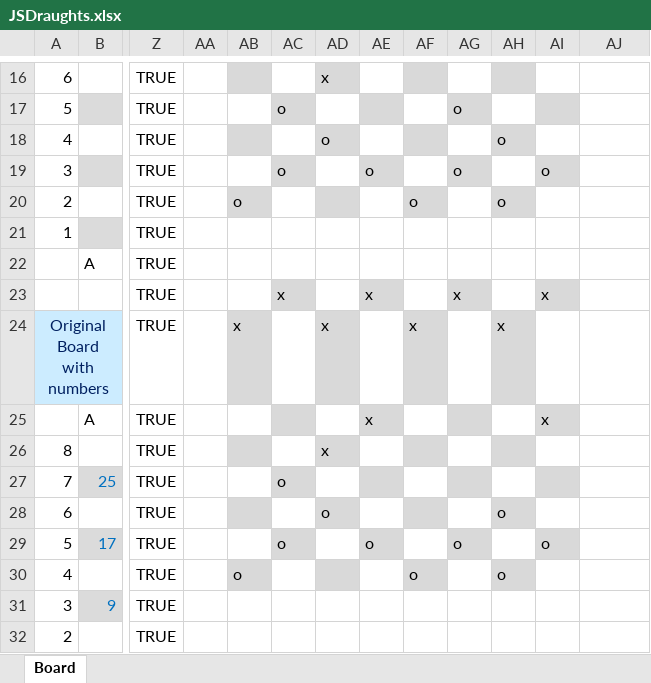
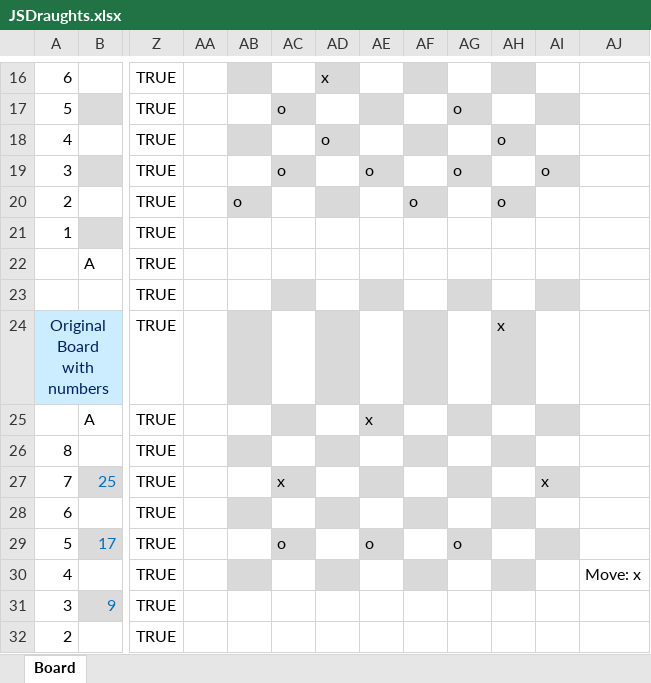
Before and after one commit to DieterJag/JSDraughts, an Excel workbook: Doc/JSDraughts.xlsx, sheet Board, drawn as a sheet; only a part is shown, gaps mark what is left out; values as stored, in another font and other column widths than the file's, no borders; the diff names each change by its address in the sheet, - before the commit and + after, or states it on an @@ line.

Commit message:
Fixed situation, when no moves left.

```diff
--- a/Doc/JSDraughts.xlsx (sheet Board)
+++ b/Doc/JSDraughts.xlsx (sheet Board)
-AC23: x
+AC23: (empty)
-AE23: x
+AE23: (empty)
-AG23: x
+AG23: (empty)
-AI23: x
+AI23: (empty)
-AB24: x
+AB24: (empty)
-AD24: x
+AD24: (empty)
-AF24: x
+AF24: (empty)
-AI25: x
+AI25: (empty)
-AD26: x
+AD26: (empty)
-AC27: o
+AC27: x
-AI27: (empty)
+AI27: x
-AD28: o
+AD28: (empty)
-AH28: o
+AH28: (empty)
-AI29: o
+AI29: (empty)
-AB30: o
+AB30: (empty)
-AF30: o
+AF30: (empty)
-AH30: o
+AH30: (empty)
-AJ30: (empty)
+AJ30: Move: x
```
Also changed, not shown: 4 other files.
